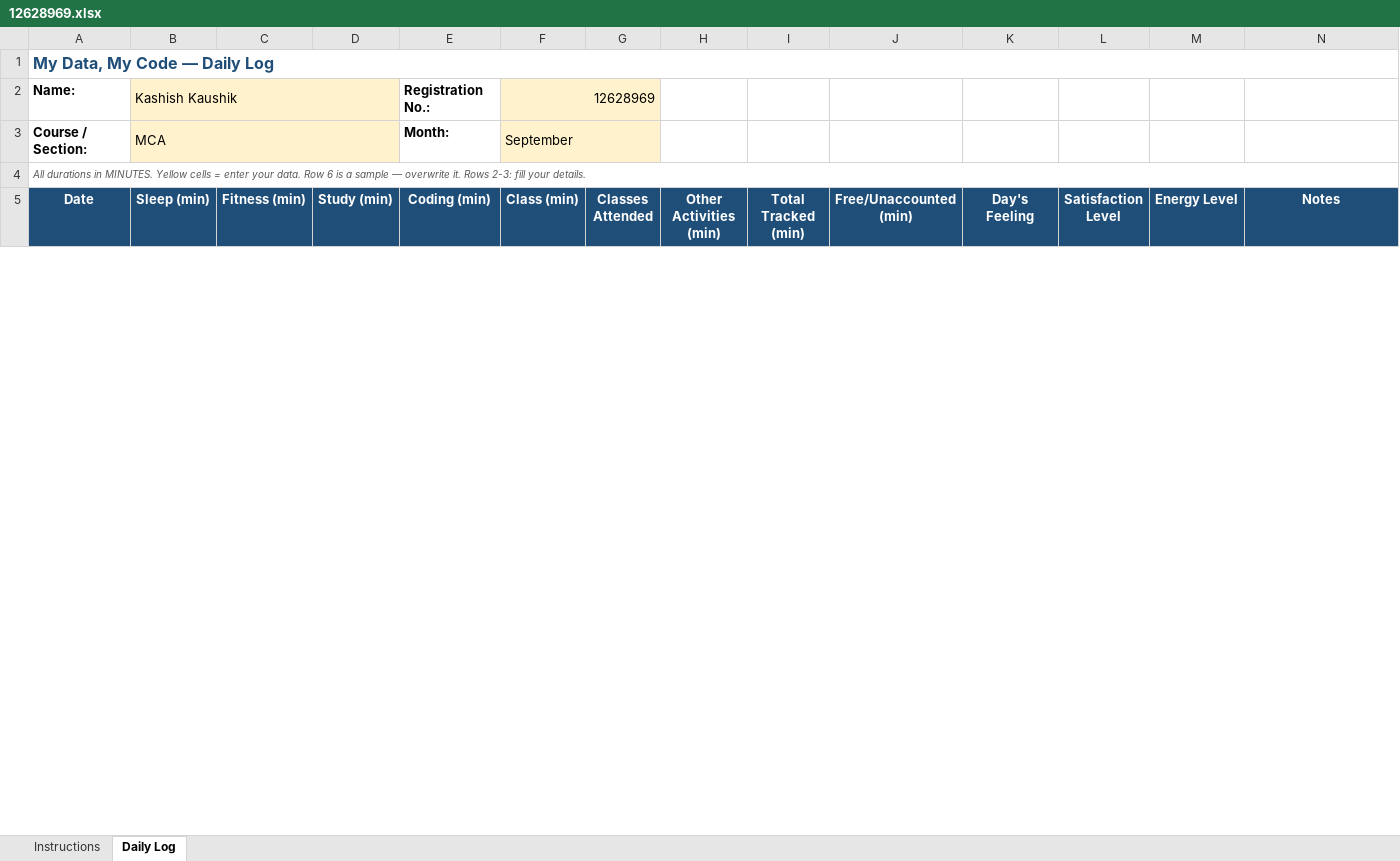
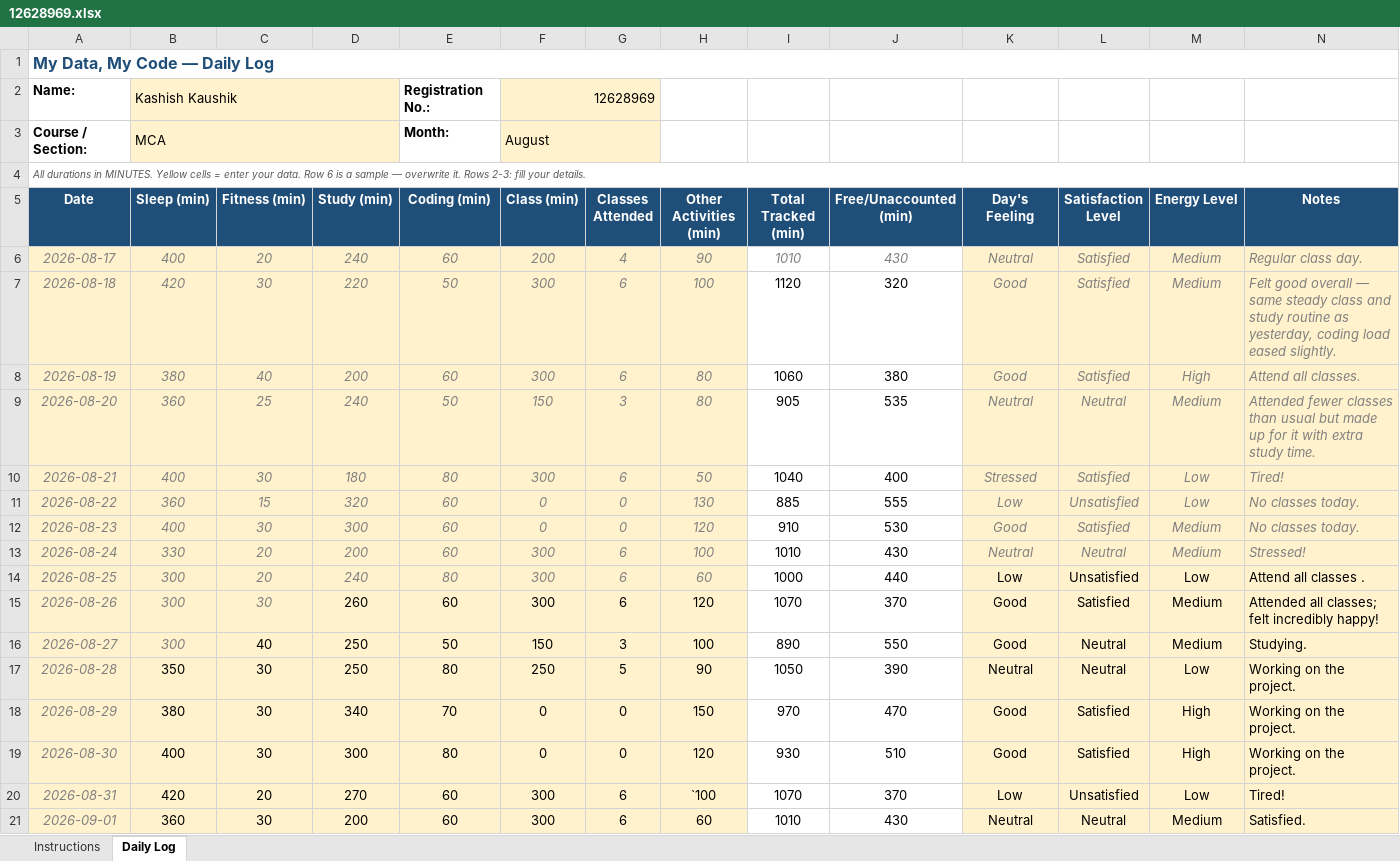
Before and after one commit to Kashish-056/CAP776, an Excel workbook: 12628969.xlsx, sheet Daily Log, drawn as a sheet; only a part is shown; values as stored, in another font and other column widths than the file's, no borders; conditional formats not drawn; the diff covers the shown part only; the diff names each change by its address in the sheet, - before the commit and + after, or states it on an @@ line.

Commit message:
Eleventh commit

```diff
--- a/12628969.xlsx (sheet Daily Log)
+++ b/12628969.xlsx (sheet Daily Log)
-F3 (Class (min)): September
+F3 (Class (min)): August
+row 6: 2026-08-17 | 400 | 20 | 240 | 60 | 200 | 4 | 90 | 1010 | 430 | Neutral | Satisfied | Medium | Regular class day.
+row 7: 2026-08-18 | 420 | 30 | 220 | 50 | 300 | 6 | 100 | 1120 | 320 | Good | Satisfied | Medium | Felt good overall — same steady class and study routine as yesterday, coding load eased slightly.
+row 8: 2026-08-19 | 380 | 40 | 200 | 60 | 300 | 6 | 80 | 1060 | 380 | Good | Satisfied | High | Attend all classes.
+row 9: 2026-08-20 | 360 | 25 | 240 | 50 | 150 | 3 | 80 | 905 | 535 | Neutral | Neutral | Medium | Attended fewer classes than usual but made up for it with extra study time.
+row 10: 2026-08-21 | 400 | 30 | 180 | 80 | 300 | 6 | 50 | 1040 | 400 | Stressed | Satisfied | Low | Tired!
+row 11: 2026-08-22 | 360 | 15 | 320 | 60 | 0 | 0 | 130 | 885 | 555 | Low | Unsatisfied | Low | No classes today.
+row 12: 2026-08-23 | 400 | 30 | 300 | 60 | 0 | 0 | 120 | 910 | 530 | Good | Satisfied | Medium | No classes today.
+row 13: 2026-08-24 | 330 | 20 | 200 | 60 | 300 | 6 | 100 | 1010 | 430 | Neutral | Neutral | Medium | Stressed!
+row 14: 2026-08-25 | 300 | 20 | 240 | 80 | 300 | 6 | 60 | 1000 | 440 | Low | Unsatisfied | Low | Attend all classes .
+row 15: 2026-08-26 | 300 | 30 | 260 | 60 | 300 | 6 | 120 | 1070 | 370 | Good | Satisfied | Medium | Attended all classes; felt incredibly happy!
+row 16: 2026-08-27 | 300 | 40 | 250 | 50 | 150 | 3 | 100 | 890 | 550 | Good | Neutral | Medium | Studying.
+row 17: 2026-08-28 | 350 | 30 | 250 | 80 | 250 | 5 | 90 | 1050 | 390 | Neutral | Neutral | Low | Working on the project.
+row 18: 2026-08-29 | 380 | 30 | 340 | 70 | 0 | 0 | 150 | 970 | 470 | Good | Satisfied | High | Working on the project.
+row 19: 2026-08-30 | 400 | 30 | 300 | 80 | 0 | 0 | 120 | 930 | 510 | Good | Satisfied | High | Working on the project.
+row 20: 2026-08-31 | 420 | 20 | 270 | 60 | 300 | 6 | `100 | 1070 | 370 | Low | Unsatisfied | Low | Tired!
+row 21: 2026-09-01 | 360 | 30 | 200 | 60 | 300 | 6 | 60 | 1010 | 430 | Neutral | Neutral | Medium | Satisfied.
```
Also changed, not shown: 13 added rows, 17 removed rows, 31 edited cells and cell formats elsewhere in this sheet.
